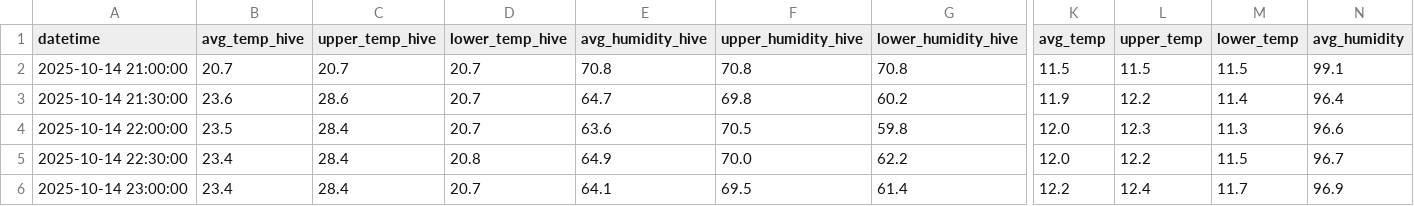
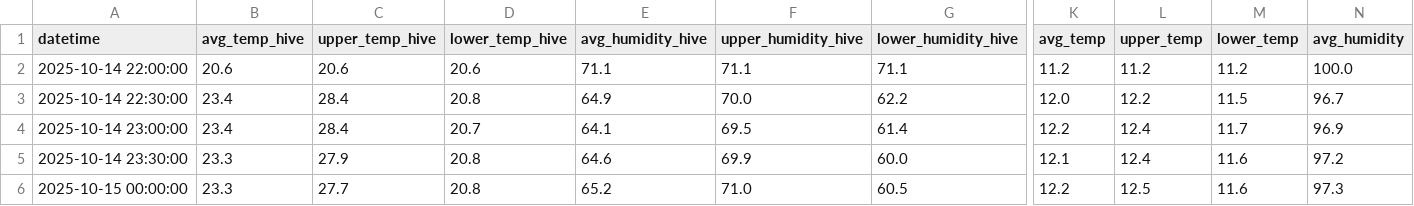
Before and after one commit to smart-isolator/smart-isolator.github.io, a CSV file: hive_data.csv, drawn as a sheet; only a part is shown, gaps mark what is left out; the shorter side is filled out with more unchanged rows; removed rows and columns are numbered as before the commit, all else as after; rows hold the shown columns only; the diff covers the shown part only; the diff names each change by its address in the sheet, - before the commit and + after, or states it on an @@ line.

```diff
--- a/hive_data.csv
+++ b/hive_data.csv
-row 2: 2025-10-14 21:00:00 | 20.7 | 20.7 | 20.7 | 70.8 | 70.8 | 70.8 | 11.5 | 11.5 | 11.5 | 99.1
-row 3: 2025-10-14 21:30:00 | 23.6 | 28.6 | 20.7 | 64.7 | 69.8 | 60.2 | 11.9 | 12.2 | 11.4 | 96.4
-B2 (avg_temp_hive): 23.5
+B2 (avg_temp_hive): 20.6
-C2 (upper_temp_hive): 28.4
+C2 (upper_temp_hive): 20.6
-D2 (lower_temp_hive): 20.7
+D2 (lower_temp_hive): 20.6
-E2 (avg_humidity_hive): 63.6
+E2 (avg_humidity_hive): 71.1
-F2 (upper_humidity_hive): 70.5
+F2 (upper_humidity_hive): 71.1
-G2 (lower_humidity_hive): 59.8
+G2 (lower_humidity_hive): 71.1
-K2 (avg_temp): 12.0
+K2 (avg_temp): 11.2
-L2 (upper_temp): 12.3
+L2 (upper_temp): 11.2
-M2 (lower_temp): 11.3
+M2 (lower_temp): 11.2
-N2 (avg_humidity): 96.6
+N2 (avg_humidity): 100.0
```
Also changed, not shown: 22 edited cells elsewhere in this file, 1 other file.
